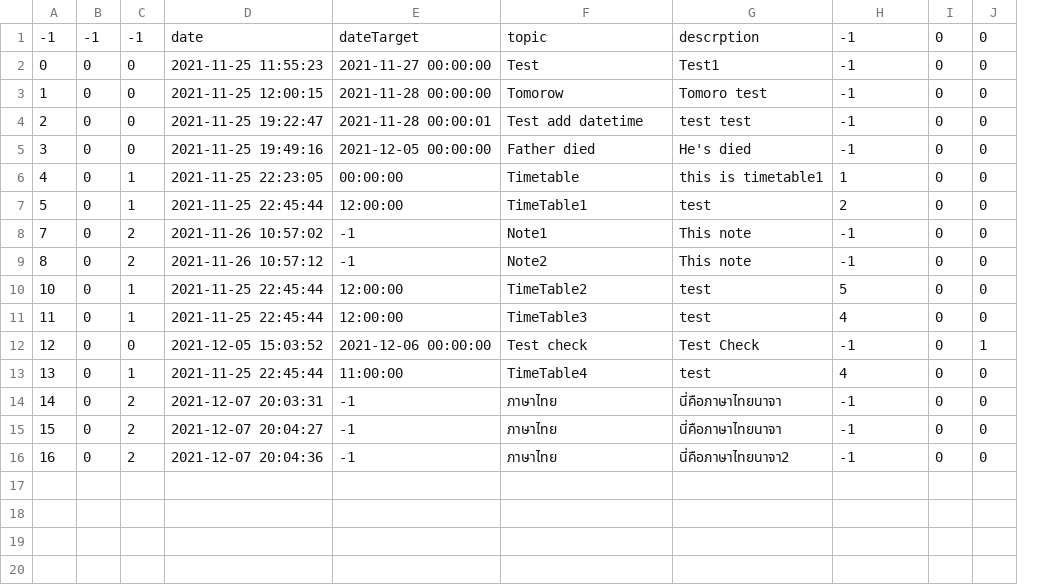
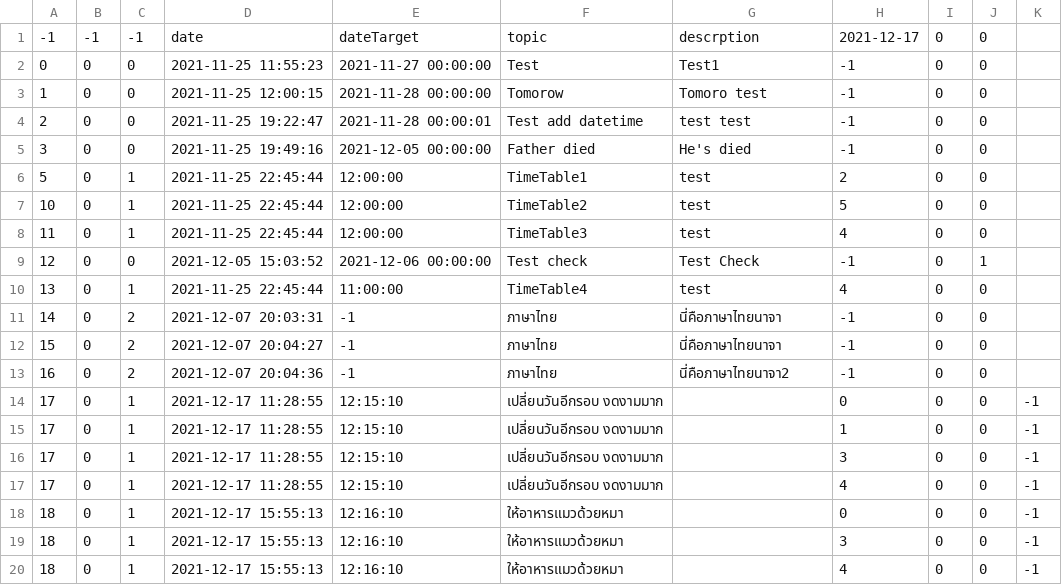
Before and after one commit to The-name-FPGN-is-already-taken/NoteMe, a CSV file: taskTable.csv, drawn as a sheet; removed rows and columns are numbered as before the commit, all else as after; the diff names each change by its address in the sheet, - before the commit and + after, or states it on an @@ line.

Commit message:
Timetable add,edit,delet

```diff
--- a/taskTable.csv
+++ b/taskTable.csv
+column K, empty
-H1: -1
+H1: 2021-12-17
-row 6: 4 | 0 | 1 | 2021-11-25 22:23:05 | 00:00:00 | Timetable | this is timetable1 | 1 | 0 | 0
-row 8: 7 | 0 | 2 | 2021-11-26 10:57:02 | -1 | Note1 | This note | -1 | 0 | 0
-row 9: 8 | 0 | 2 | 2021-11-26 10:57:12 | -1 | Note2 | This note | -1 | 0 | 0
+row 14: 17 | 0 | 1 | 2021-12-17 11:28:55 | 12:15:10 | เปลี่ยนวันอีกรอบ งดงามมาก |  | 0 | 0 | 0 | -1
+row 15: 17 | 0 | 1 | 2021-12-17 11:28:55 | 12:15:10 | เปลี่ยนวันอีกรอบ งดงามมาก |  | 1 | 0 | 0 | -1
+row 16: 17 | 0 | 1 | 2021-12-17 11:28:55 | 12:15:10 | เปลี่ยนวันอีกรอบ งดงามมาก |  | 3 | 0 | 0 | -1
+row 17: 17 | 0 | 1 | 2021-12-17 11:28:55 | 12:15:10 | เปลี่ยนวันอีกรอบ งดงามมาก |  | 4 | 0 | 0 | -1
+row 18: 18 | 0 | 1 | 2021-12-17 15:55:13 | 12:16:10 | ให้อาหารแมวด้วยหมา |  | 0 | 0 | 0 | -1
+row 19: 18 | 0 | 1 | 2021-12-17 15:55:13 | 12:16:10 | ให้อาหารแมวด้วยหมา |  | 3 | 0 | 0 | -1
+row 20: 18 | 0 | 1 | 2021-12-17 15:55:13 | 12:16:10 | ให้อาหารแมวด้วยหมา |  | 4 | 0 | 0 | -1
```
Also changed, not shown: 6 other files.
